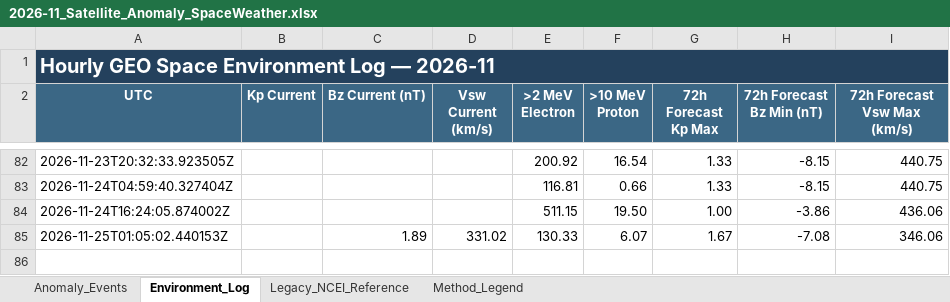
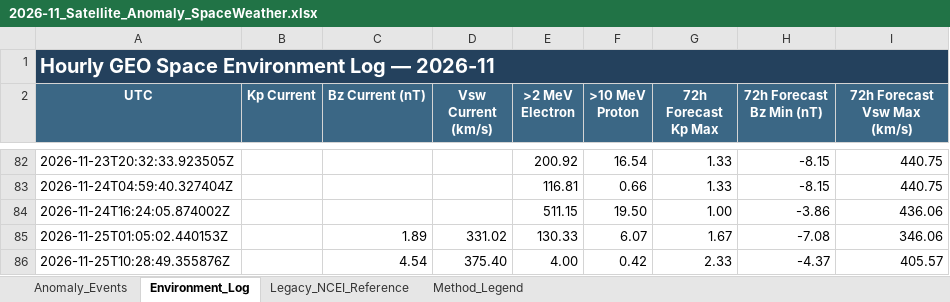
Before and after one commit to sgsy4c2zh7-tech/GEO-SAT-Thread, an Excel workbook: docs/data/satellite-risk/monthly/2026-11_Satellite_Anomaly_SpaceWeather.xlsx, sheet Environment_Log, drawn as a sheet; only a part is shown, gaps mark what is left out; values as stored, in another font and other column widths than the file's, no borders; the diff names each change by its address in the sheet, - before the commit and + after, or states it on an @@ line.

```diff
--- a/docs/data/satellite-risk/monthly/2026-11_Satellite_Anomaly_SpaceWeather.xlsx (sheet Environment_Log)
+++ b/docs/data/satellite-risk/monthly/2026-11_Satellite_Anomaly_SpaceWeather.xlsx (sheet Environment_Log)
+row 86: 2026-11-25T10:28:49.355876Z |  | 4.54 | 375.40 | 4.00 | 0.42 | 2.33 | -4.37 | 405.57
```
Also changed, not shown: docs/data/satellite-risk/monthly/2025-12_Satellite_Anomaly_SpaceWeather.xlsx, docs/data/satellite-risk/monthly/2026-01_Satellite_Anomaly_SpaceWeather.xlsx, 14 other files.
